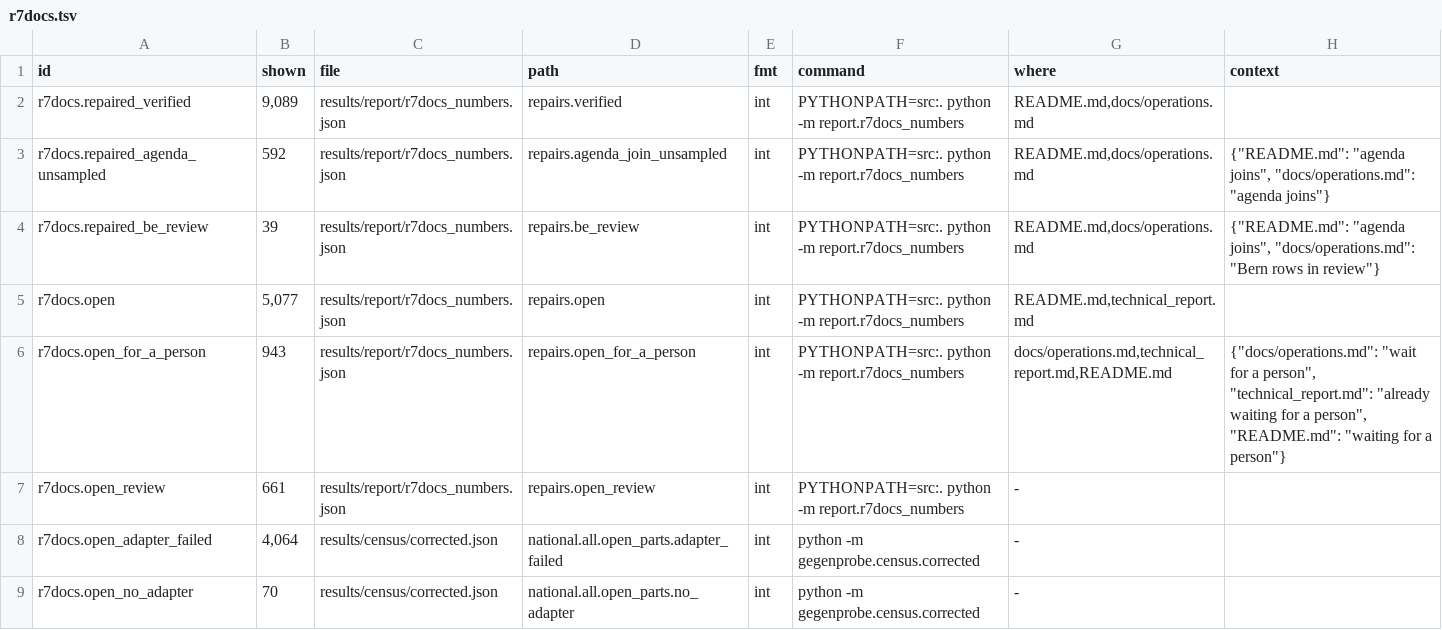
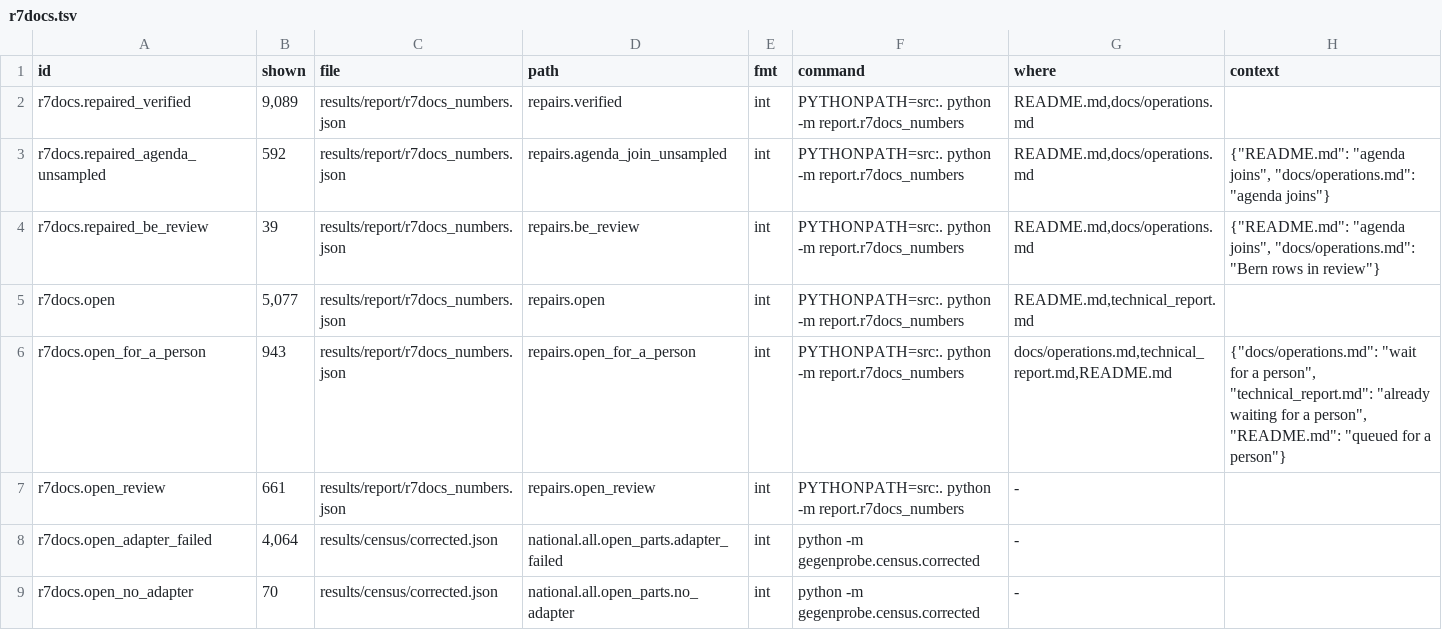
Before and after one commit to mi11ione/gegenprobe, a TSV file: track_2a/claims.d/r7docs.tsv, drawn as a sheet; only a part is shown.

```diff
--- a/track_2a/claims.d/r7docs.tsv
+++ b/track_2a/claims.d/r7docs.tsv
@@ -5,3 +5,3 @@ r7docs.repaired_be_review	39	results/report/r7docs_numbers.json	repairs.be_revie
 r7docs.open	5,077	results/report/r7docs_numbers.json	repairs.open	int	PYTHONPATH=src:. python -m report.r7docs_numbers	README.md,technical_report.md	
-r7docs.open_for_a_person	943	results/report/r7docs_numbers.json	repairs.open_for_a_person	int	PYTHONPATH=src:. python -m report.r7docs_numbers	docs/operations.md,technical_report.md,README.md	{"docs/operations.md": "wait for a person", "technical_report.md": "already waiting for a person", "README.md": "waiting for a person"}
+r7docs.open_for_a_person	943	results/report/r7docs_numbers.json	repairs.open_for_a_person	int	PYTHONPATH=src:. python -m report.r7docs_numbers	docs/operations.md,technical_report.md,README.md	{"docs/operations.md": "wait for a person", "technical_report.md": "already waiting for a person", "README.md": "queued for a person"}
 r7docs.open_review	661	results/report/r7docs_numbers.json	repairs.open_review	int	PYTHONPATH=src:. python -m report.r7docs_numbers	-	
```
Also changed, not shown: track_2a/claims.tsv, 5 other files.
